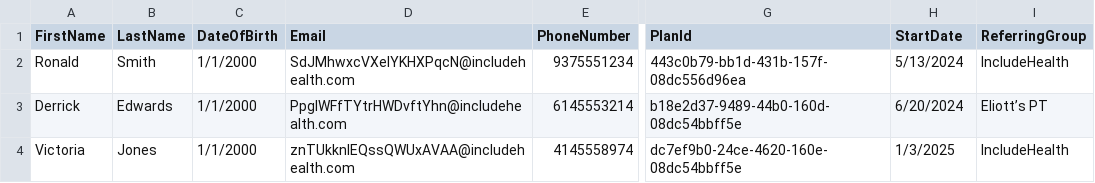
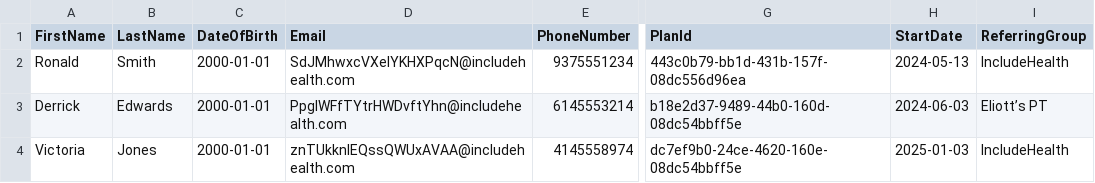
Before and after one commit to IncludeHealth/docs, a CSV file: submission_template.csv, drawn as a sheet; only a part is shown, gaps mark what is left out; the diff names each change by its address in the sheet, - before the commit and + after, or states it on an @@ line.

Commit message:
Add files via upload

```diff
--- a/submission_template.csv
+++ b/submission_template.csv
-C2:C4 (DateOfBirth): 1/1/2000
+C2:C4 (DateOfBirth): 2000-01-01
-H2 (StartDate): 5/13/2024
+H2 (StartDate): 2024-05-13
-H3 (StartDate): 6/20/2024
+H3 (StartDate): 2024-06-03
-H4 (StartDate): 1/3/2025
+H4 (StartDate): 2025-01-03
```
